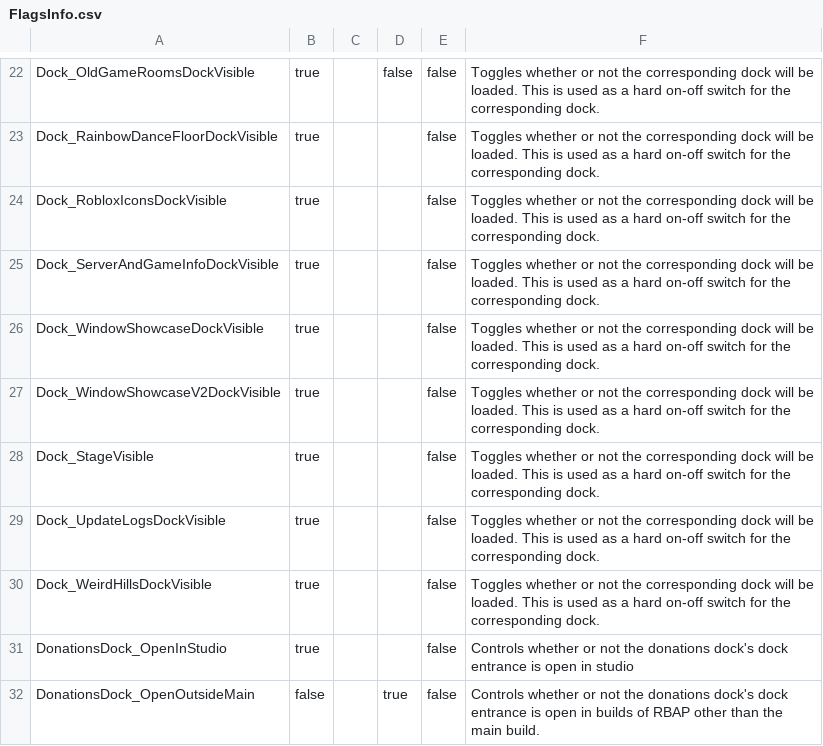
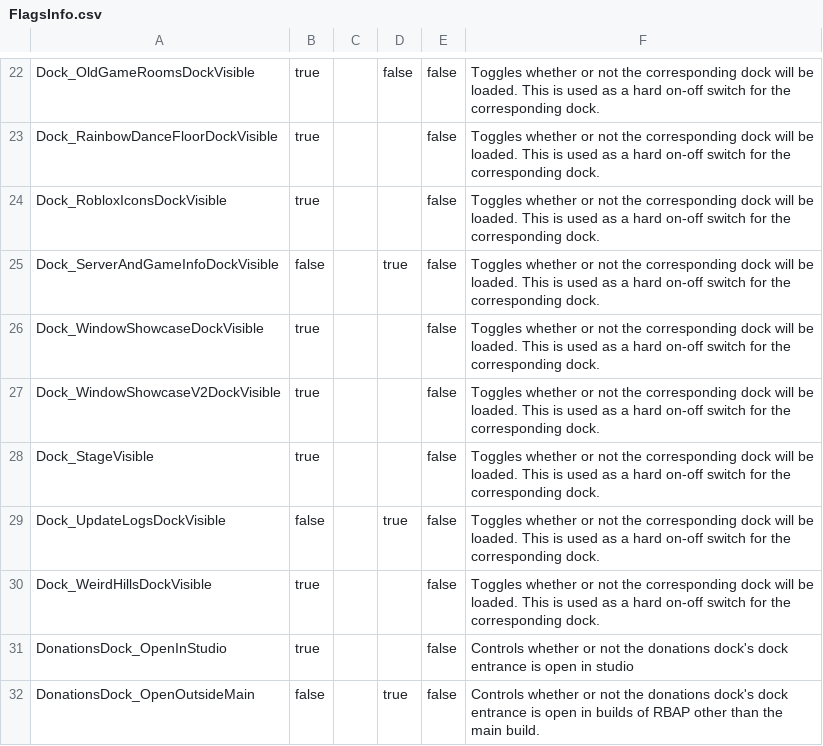
Before and after one commit to BOBDevStudio/RBAP-Flags, a CSV file: FlagsInfo.csv, drawn as a sheet; only a part is shown, gaps mark what is left out.

```diff
--- a/FlagsInfo.csv
+++ b/FlagsInfo.csv
@@ -24,3 +24,3 @@ Dock_RainbowDanceFloorDockVisible,true,,,false,Toggles whether or not the corres
 Dock_RobloxIconsDockVisible,true,,,false,Toggles whether or not the corresponding dock will be loaded. This is used as a hard on-off switch for the corresponding dock.
-Dock_ServerAndGameInfoDockVisible,true,,,false,Toggles whether or not the corresponding dock will be loaded. This is used as a hard on-off switch for the corresponding dock.
+Dock_ServerAndGameInfoDockVisible,false,,true,false,Toggles whether or not the corresponding dock will be loaded. This is used as a hard on-off switch for the corresponding dock.
 Dock_WindowShowcaseDockVisible,true,,,false,Toggles whether or not the corresponding dock will be loaded. This is used as a hard on-off switch for the corresponding dock.
@@ -28,3 +28,3 @@ Dock_WindowShowcaseV2DockVisible,true,,,false,Toggles whether or not the corresp
 Dock_StageVisible,true,,,false,Toggles whether or not the corresponding dock will be loaded. This is used as a hard on-off switch for the corresponding dock.
-Dock_UpdateLogsDockVisible,true,,,false,Toggles whether or not the corresponding dock will be loaded. This is used as a hard on-off switch for the corresponding dock.
+Dock_UpdateLogsDockVisible,false,,true,false,Toggles whether or not the corresponding dock will be loaded. This is used as a hard on-off switch for the corresponding dock.
 Dock_WeirdHillsDockVisible,true,,,false,Toggles whether or not the corresponding dock will be loaded. This is used as a hard on-off switch for the corresponding dock.
```
Also changed, not shown: 3 other files.
